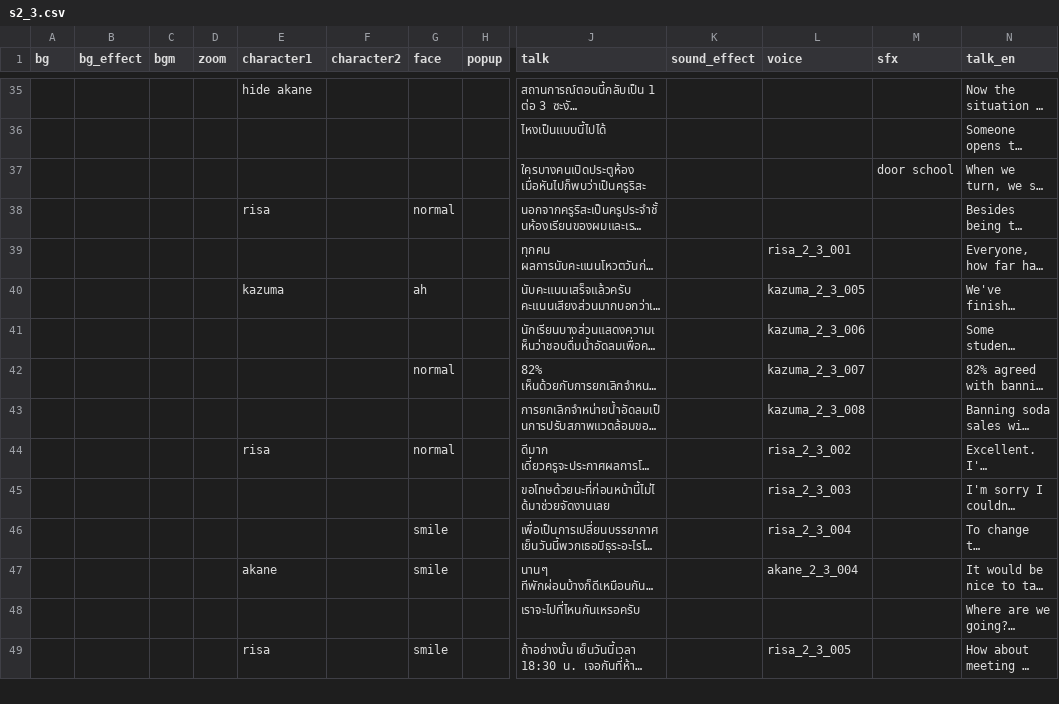
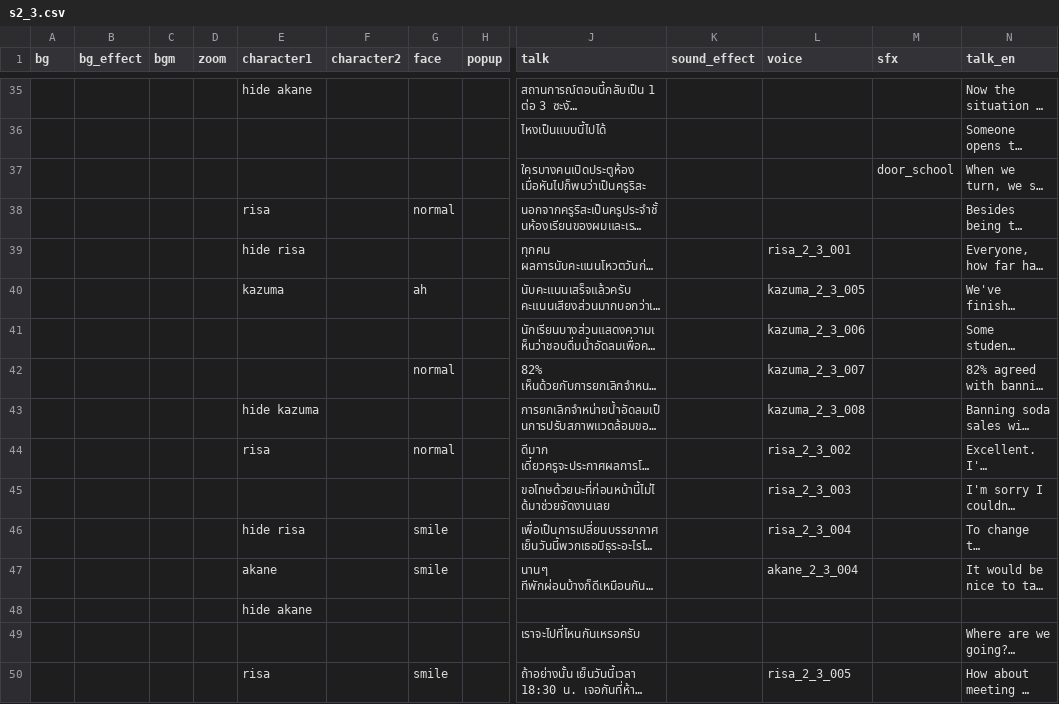
Before and after one commit to AstralSeal/refragment01, a CSV file: game/s2_3.csv, drawn as a sheet; only a part is shown, gaps mark what is left out; long unchanged cells end in …; rows hold the shown columns only; the diff covers the shown part only; the diff names each change by its address in the sheet, - before the commit and + after, or states it on an @@ line.

```diff
--- a/game/s2_3.csv
+++ b/game/s2_3.csv
-M37 (sfx): door school
+M37 (sfx): door_school
-E39 (character1): (empty)
+E39 (character1): hide risa
-E43 (character1): (empty)
+E43 (character1): hide kazuma
-E46 (character1): (empty)
+E46 (character1): hide risa
+row 48:  |  |  |  | hide akane
```
Also changed, not shown: 3 added rows, 2 removed rows and 9 edited cells elsewhere in this file, game/s2_2.csv, 7 other files.
